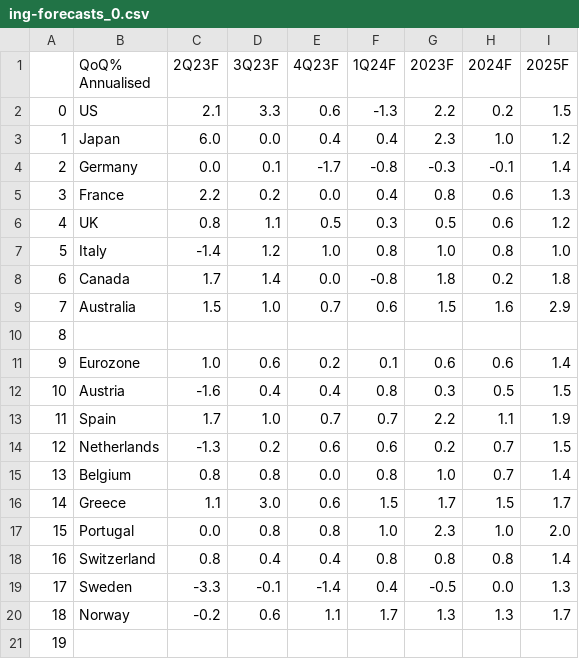
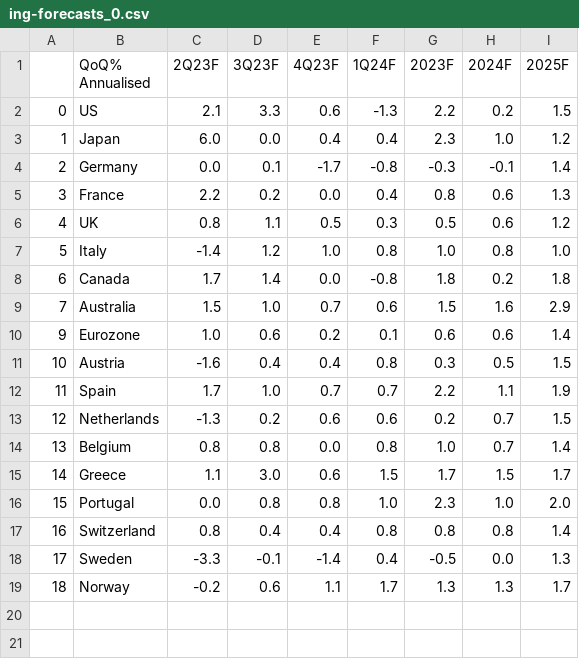
Before and after one commit to cmangla/boe-rate-forecast-tracker, a CSV file: ing-forecasts_0.csv, drawn as a sheet.

```diff
--- a/ing-forecasts_0.csv
+++ b/ing-forecasts_0.csv
@@ -9,3 +9,2 @@
 7,Australia,1.5,1.0,0.7,0.6,1.5,1.6,2.9
-8,,,,,,,,
 9,Eurozone,1.0,0.6,0.2,0.1,0.6,0.6,1.4
@@ -20,2 +19 @@
 18,Norway,-0.2,0.6,1.1,1.7,1.3,1.3,1.7
-19,,,,,,,,
```
Also changed, not shown: ing-forecasts_2.csv, ing-forecasts_3.csv, 5 other files.
